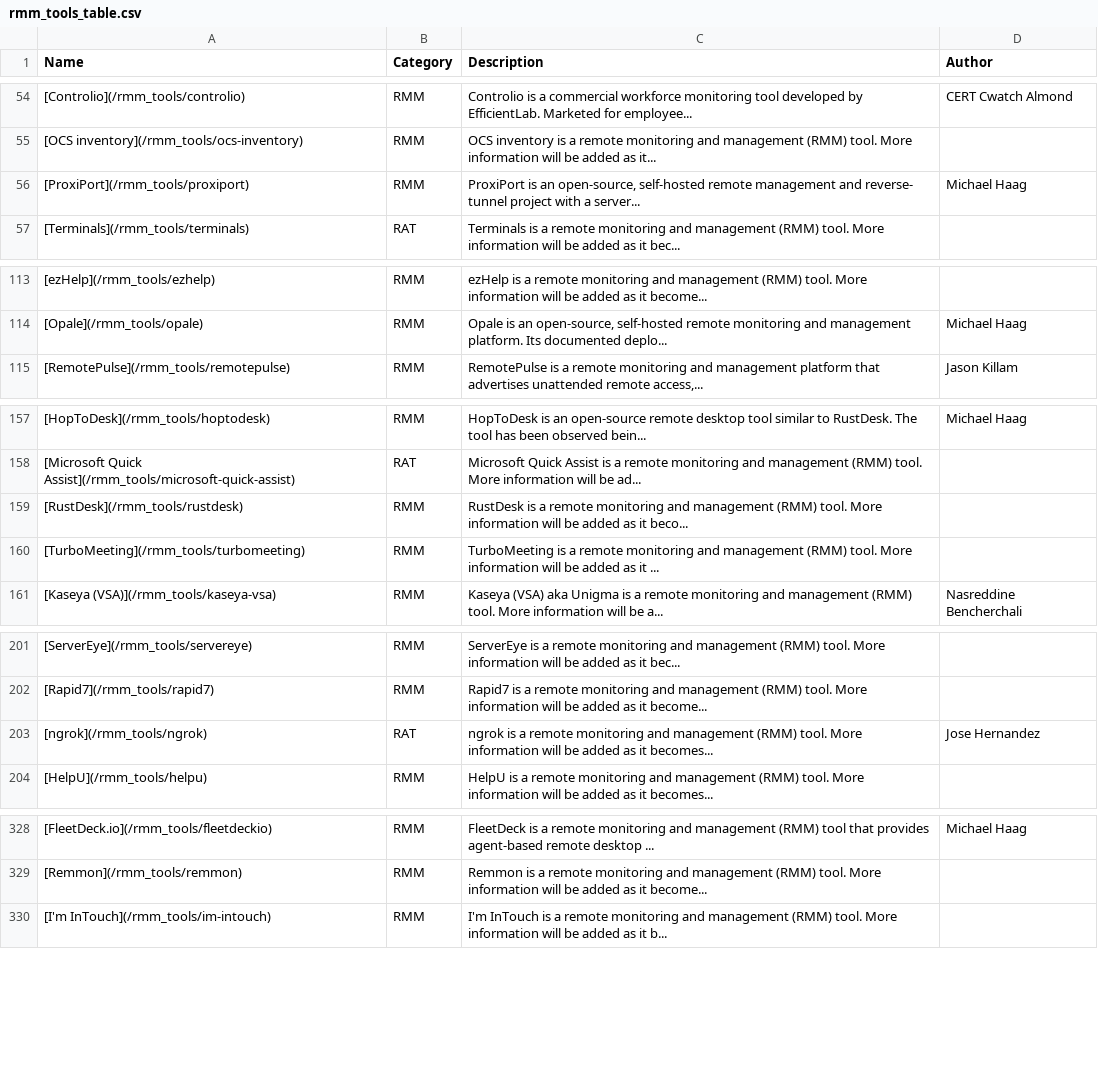
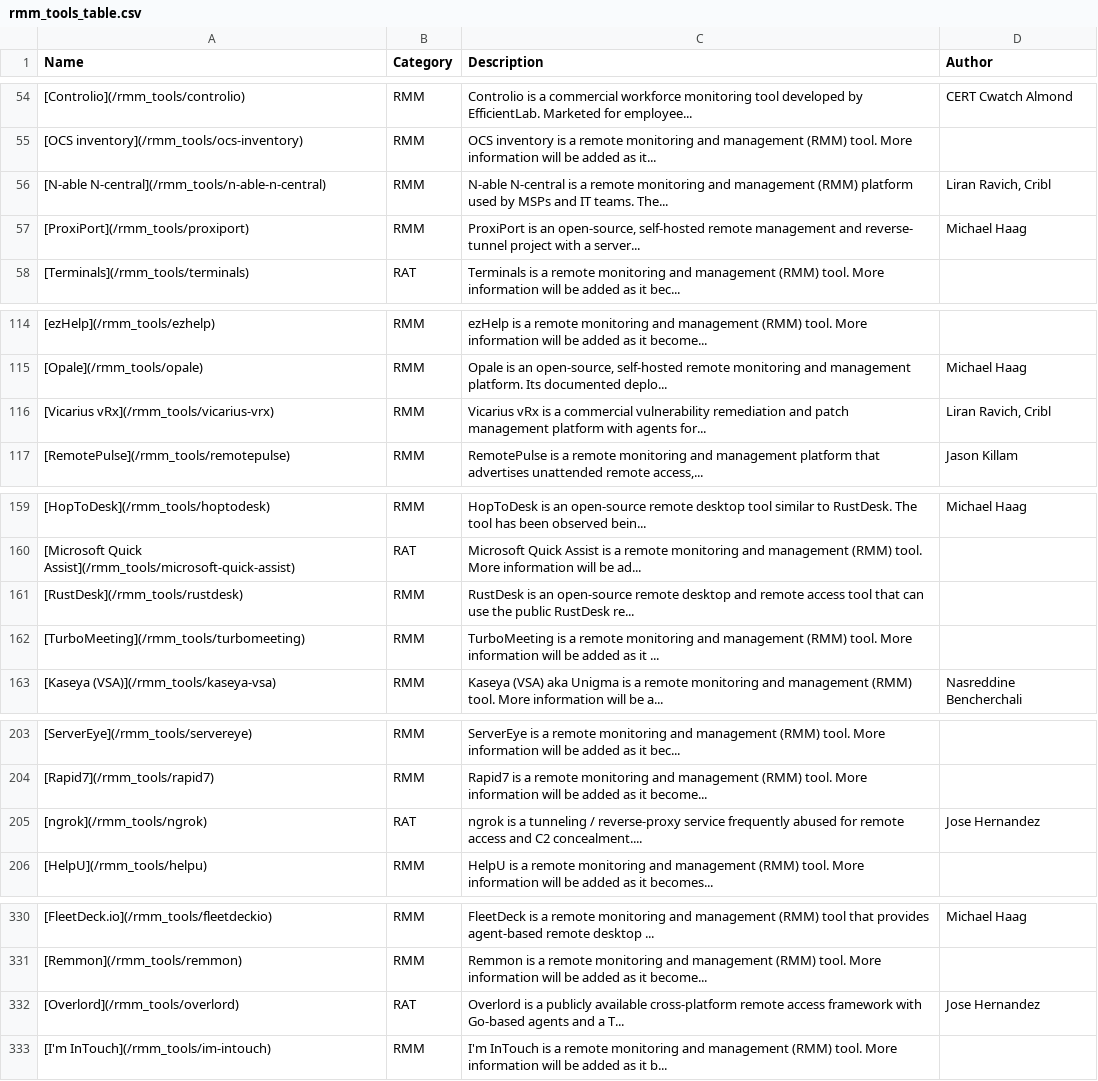
Before and after one commit to magicsword-io/LOLRMM, a CSV file: website/public/rmm_tools_table.csv, drawn as a sheet; only a part is shown, gaps mark what is left out; the diff covers the shown part only.

```diff
--- a/website/public/rmm_tools_table.csv
+++ b/website/public/rmm_tools_table.csv
@@ -55,2 +55,3 @@ Name,Category,Description,Author
 [OCS inventory](/rmm_tools/ocs-inventory),RMM,OCS inventory is a remote monitoring and management (RMM) tool. More information will be added as it...,
+[N-able N-central](/rmm_tools/n-able-n-central),RMM,N-able N-central is a remote monitoring and management (RMM) platform used by MSPs and IT teams. The...,"Liran Ravich, Cribl"
 [ProxiPort](/rmm_tools/proxiport),RMM,"ProxiPort is an open-source, self-hosted remote management and reverse- tunnel project with a server...",Michael Haag
@@ -114,2 +115,3 @@ Name,Category,Description,Author
 [Opale](/rmm_tools/opale),RMM,"Opale is an open-source, self-hosted remote monitoring and management platform. Its documented deplo...",Michael Haag
+[Vicarius vRx](/rmm_tools/vicarius-vrx),RMM,Vicarius vRx is a commercial vulnerability remediation and patch management platform with agents for...,"Liran Ravich, Cribl"
 [RemotePulse](/rmm_tools/remotepulse),RMM,"RemotePulse is a remote monitoring and management platform that advertises unattended remote access,...",Jason Killam
@@ -158,3 +160,3 @@ Name,Category,Description,Author
 [Microsoft Quick Assist](/rmm_tools/microsoft-quick-assist),RAT,Microsoft Quick Assist is a remote monitoring and management (RMM) tool. More information will be ad...,
-[RustDesk](/rmm_tools/rustdesk),RMM,RustDesk is a remote monitoring and management (RMM) tool. More information will be added as it beco...,
+[RustDesk](/rmm_tools/rustdesk),RMM,RustDesk is an open-source remote desktop and remote access tool that can use the public RustDesk re...,
 [TurboMeeting](/rmm_tools/turbomeeting),RMM,TurboMeeting is a remote monitoring and management (RMM) tool. More information will be added as it ...,
@@ -202,3 +204,3 @@ Name,Category,Description,Author
 [Rapid7](/rmm_tools/rapid7),RMM,Rapid7 is a remote monitoring and management (RMM) tool. More information will be added as it become...,
-[ngrok](/rmm_tools/ngrok),RAT,ngrok is a remote monitoring and management (RMM) tool. More information will be added as it becomes...,Jose Hernandez
+[ngrok](/rmm_tools/ngrok),RAT,ngrok is a tunneling / reverse-proxy service frequently abused for remote access and C2 concealment....,Jose Hernandez
 [HelpU](/rmm_tools/helpu),RMM,HelpU is a remote monitoring and management (RMM) tool. More information will be added as it becomes...,
@@ -329,2 +331,3 @@ Name,Category,Description,Author
 [Remmon](/rmm_tools/remmon),RMM,Remmon is a remote monitoring and management (RMM) tool. More information will be added as it become...,
+[Overlord](/rmm_tools/overlord),RAT,Overlord is a publicly available cross-platform remote access framework with Go-based agents and a T...,Jose Hernandez
 [I'm InTouch](/rmm_tools/im-intouch),RMM,I'm InTouch is a remote monitoring and management (RMM) tool. More information will be added as it b...,
```
Also changed, not shown: 1 edited cell elsewhere in this file, website/public/api/rmm_domains.csv, 45 other files.
